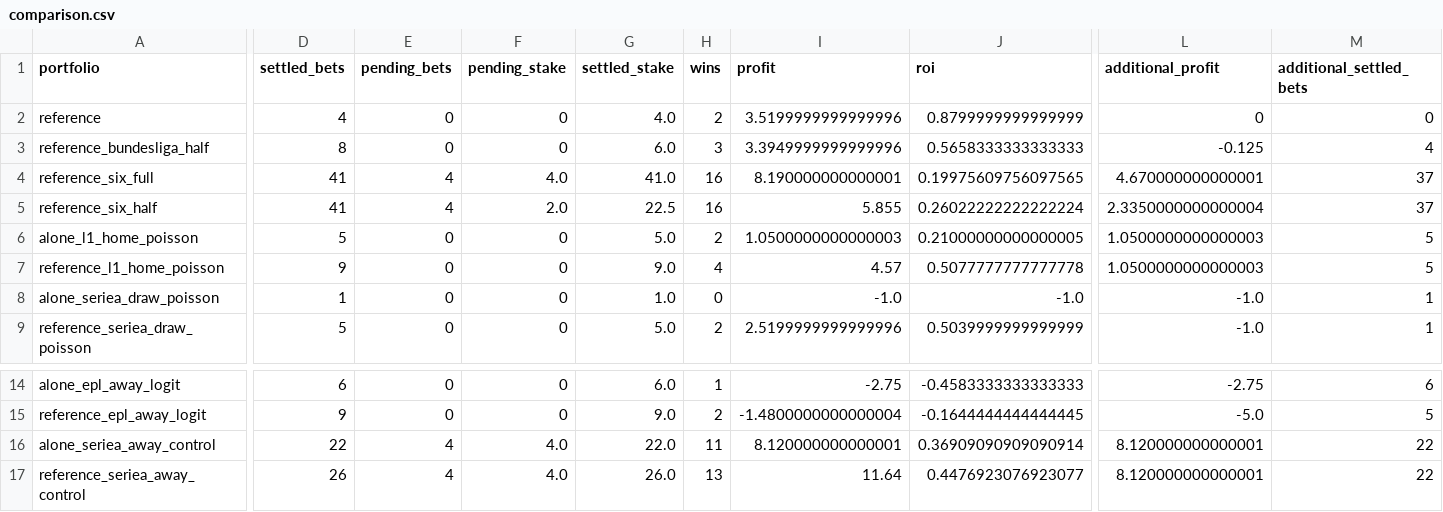
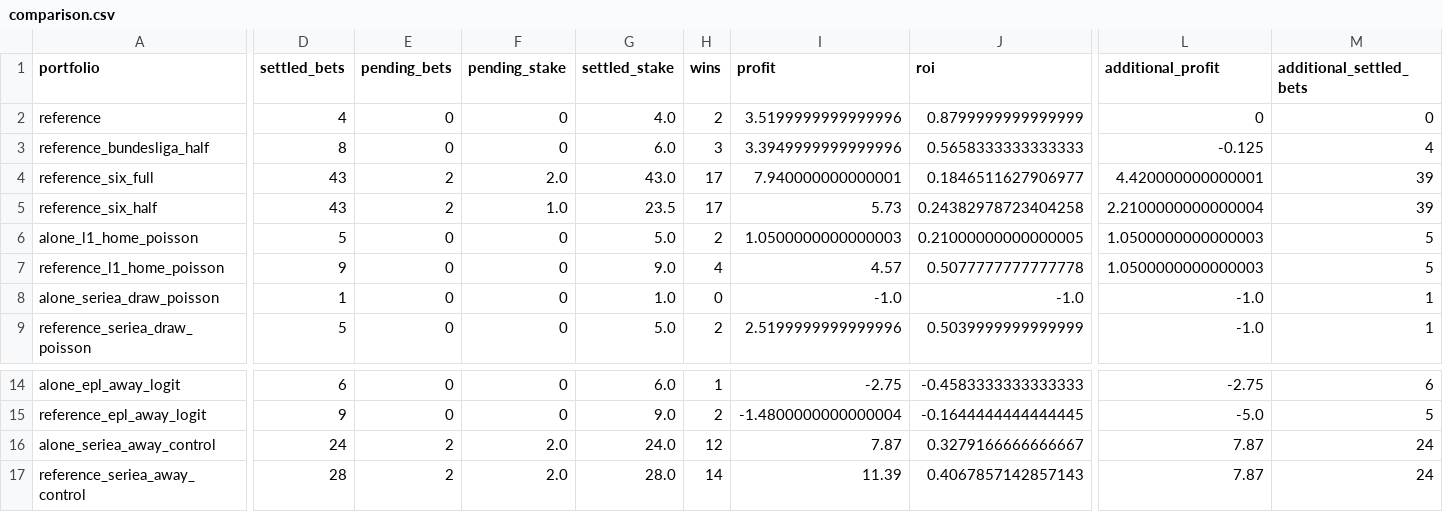
Before and after one commit to Mohamed-Ali-SOBHI/ScorePredict, a CSV file: comparison.csv, drawn as a sheet; only a part is shown, gaps mark what is left out; the diff covers the shown part only; the diff names each change by its address in the sheet, - before the commit and + after, or states it on an @@ line.

```diff
--- a/comparison.csv
+++ b/comparison.csv
-D4:D5 (settled_bets): 41
+D4:D5 (settled_bets): 43
-E4:E5 (pending_bets): 4
+E4:E5 (pending_bets): 2
-F4 (pending_stake): 4.0
+F4 (pending_stake): 2.0
-G4 (settled_stake): 41.0
+G4 (settled_stake): 43.0
-H4:H5 (wins): 16
+H4:H5 (wins): 17
-I4 (profit): 8.190000000000001
+I4 (profit): 7.940000000000001
-J4 (roi): 0.19975609756097565
+J4 (roi): 0.1846511627906977
-L4 (additional_profit): 4.670000000000001
+L4 (additional_profit): 4.420000000000001
-M4:M5 (additional_settled_bets): 37
+M4:M5 (additional_settled_bets): 39
-F5 (pending_stake): 2.0
+F5 (pending_stake): 1.0
-G5 (settled_stake): 22.5
+G5 (settled_stake): 23.5
-I5 (profit): 5.855
+I5 (profit): 5.73
-J5 (roi): 0.26022222222222224
+J5 (roi): 0.24382978723404258
-L5 (additional_profit): 2.3350000000000004
+L5 (additional_profit): 2.2100000000000004
-D16 (settled_bets): 22
+D16 (settled_bets): 24
-E16:E17 (pending_bets): 4
+E16:E17 (pending_bets): 2
-F16:F17 (pending_stake): 4.0
+F16:F17 (pending_stake): 2.0
-G16 (settled_stake): 22.0
+G16 (settled_stake): 24.0
-H16 (wins): 11
+H16 (wins): 12
-I16 (profit): 8.120000000000001
+I16 (profit): 7.87
-J16 (roi): 0.36909090909090914
+J16 (roi): 0.3279166666666667
-L16:L17 (additional_profit): 8.120000000000001
+L16:L17 (additional_profit): 7.87
-M16:M17 (additional_settled_bets): 22
+M16:M17 (additional_settled_bets): 24
-D17 (settled_bets): 26
+D17 (settled_bets): 28
-G17 (settled_stake): 26.0
+G17 (settled_stake): 28.0
-H17 (wins): 13
+H17 (wins): 14
-I17 (profit): 11.64
+I17 (profit): 11.39
-J17 (roi): 0.4476923076923077
+J17 (roi): 0.4067857142857143
```
Also changed, not shown: 4 edited cells elsewhere in this file, 19 other files.
